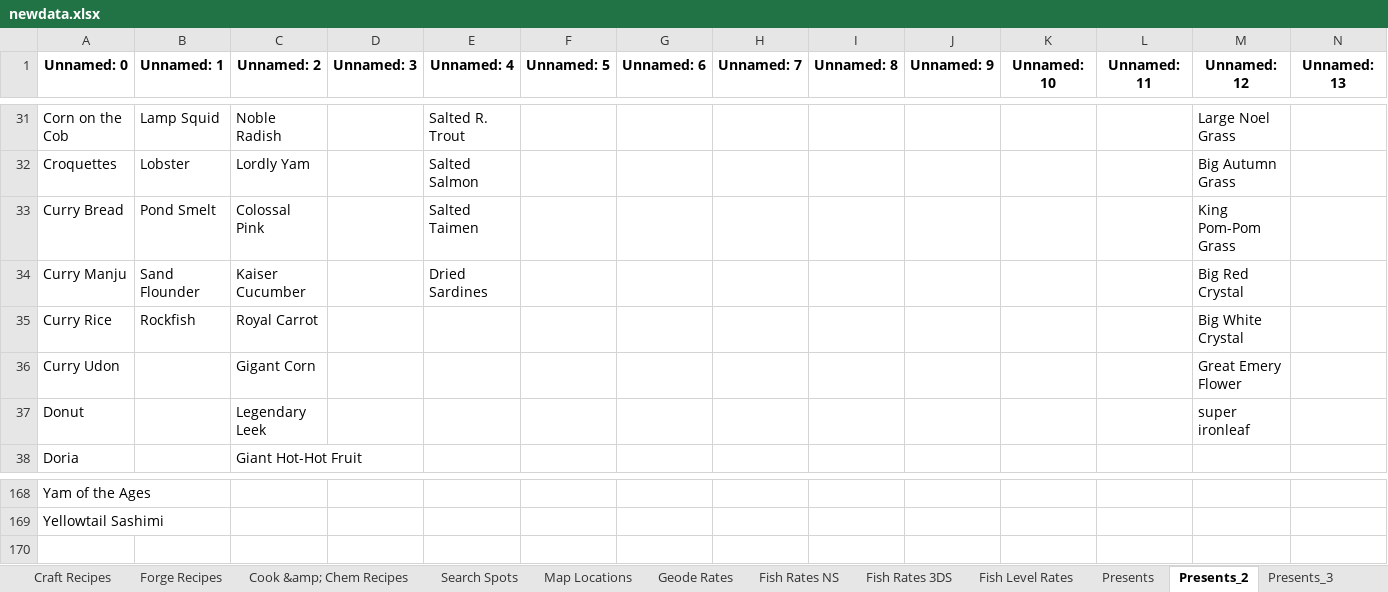
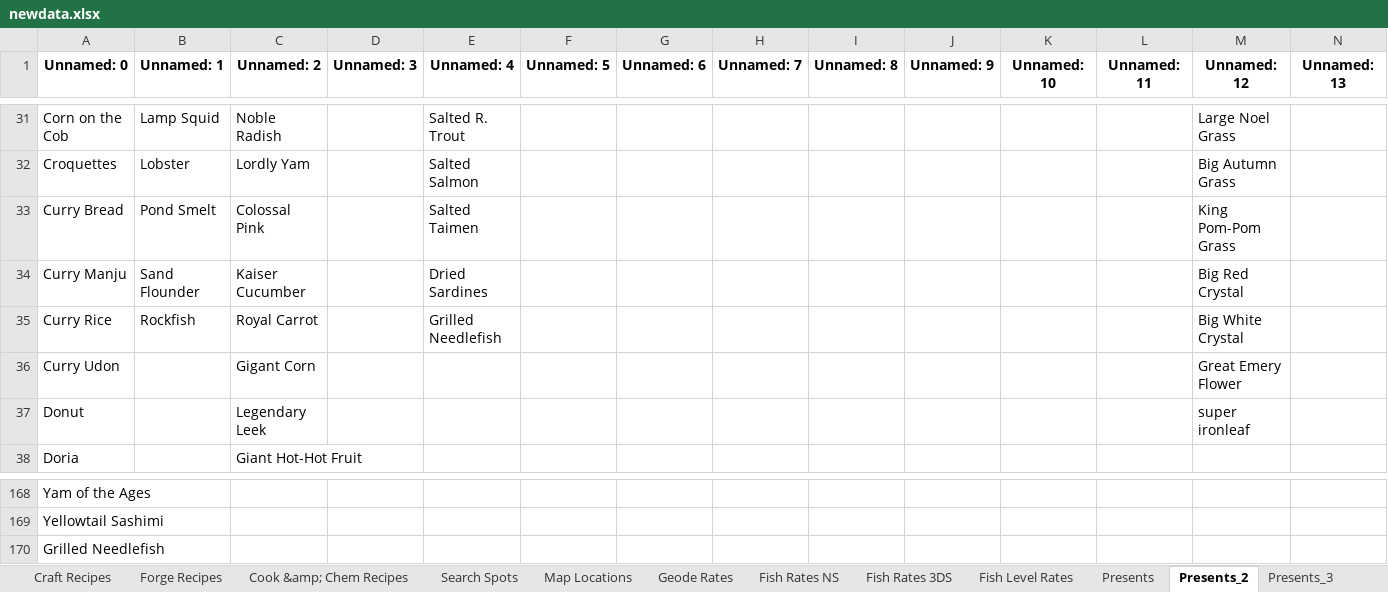
Before and after one commit to a-johanes/rf4wiki, an Excel workbook: gift/xlsx/newdata.xlsx, sheet Presents_2, drawn as a sheet; only a part is shown, gaps mark what is left out; values as stored, in another font and other column widths than the file's, no borders; rows hold the shown columns only; the diff names each change by its address in the sheet, - before the commit and + after, or states it on an @@ line.

Commit message:
add grilled needlefish

```diff
--- a/gift/xlsx/newdata.xlsx (sheet Presents_2)
+++ b/gift/xlsx/newdata.xlsx (sheet Presents_2)
-E35 (Unnamed: 4): (empty)
+E35 (Unnamed: 4): Grilled Needlefish
+row 170: Grilled Needlefish
```
Also changed, not shown: sheet gift.
